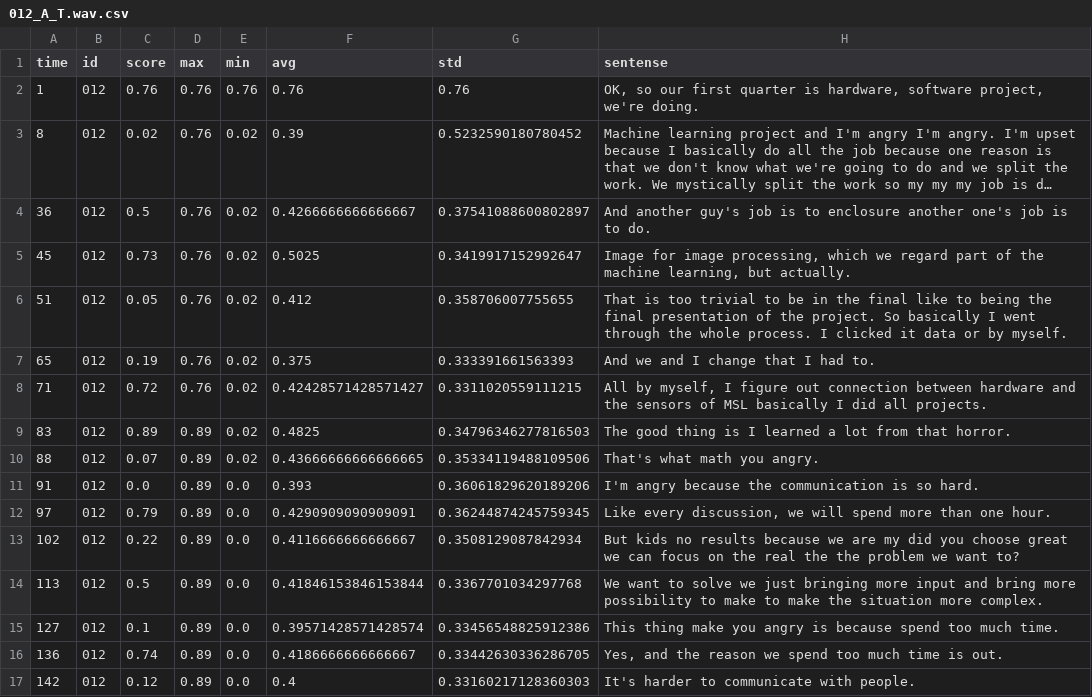
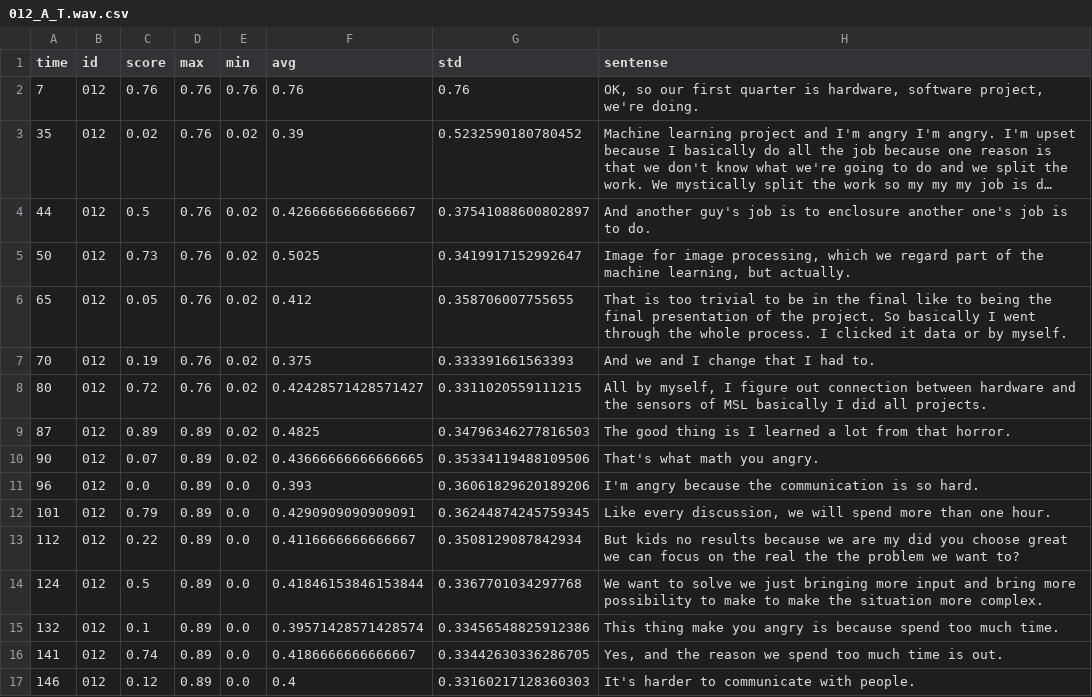
Before and after one commit to Iansdfg/Vulcan_Empathics_2019Fall, a CSV file: CSV/012_A_T.wav.csv, drawn as a sheet; long unchanged cells end in …; the diff names each change by its address in the sheet, - before the commit and + after, or states it on an @@ line.

```diff
--- a/CSV/012_A_T.wav.csv
+++ b/CSV/012_A_T.wav.csv
-A2 (time): 1
+A2 (time): 7
-A3 (time): 8
+A3 (time): 35
-A4 (time): 36
+A4 (time): 44
-A5 (time): 45
+A5 (time): 50
-A6 (time): 51
+A6 (time): 65
-A7 (time): 65
+A7 (time): 70
-A8 (time): 71
+A8 (time): 80
-A9 (time): 83
+A9 (time): 87
-A10 (time): 88
+A10 (time): 90
-A11 (time): 91
+A11 (time): 96
-A12 (time): 97
+A12 (time): 101
-A13 (time): 102
+A13 (time): 112
-A14 (time): 113
+A14 (time): 124
-A15 (time): 127
+A15 (time): 132
-A16 (time): 136
+A16 (time): 141
-A17 (time): 142
+A17 (time): 146
```
Also changed, not shown: CSV/001_S_T.wav.csv, CSV/004_S_J.wav.csv, 14 other files.
